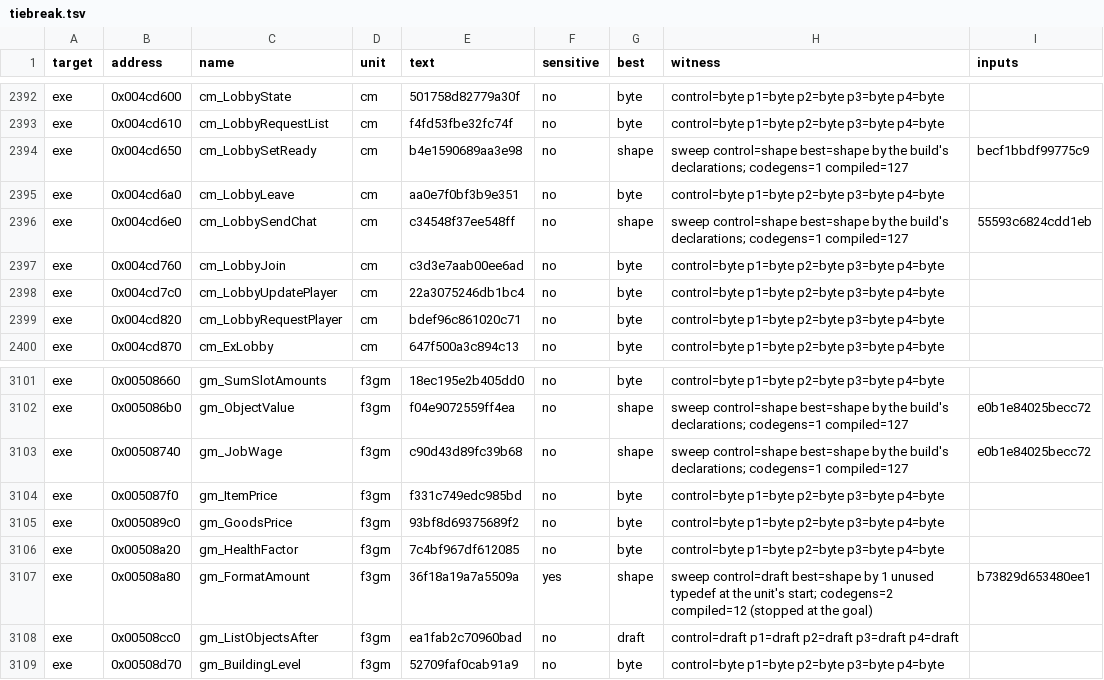
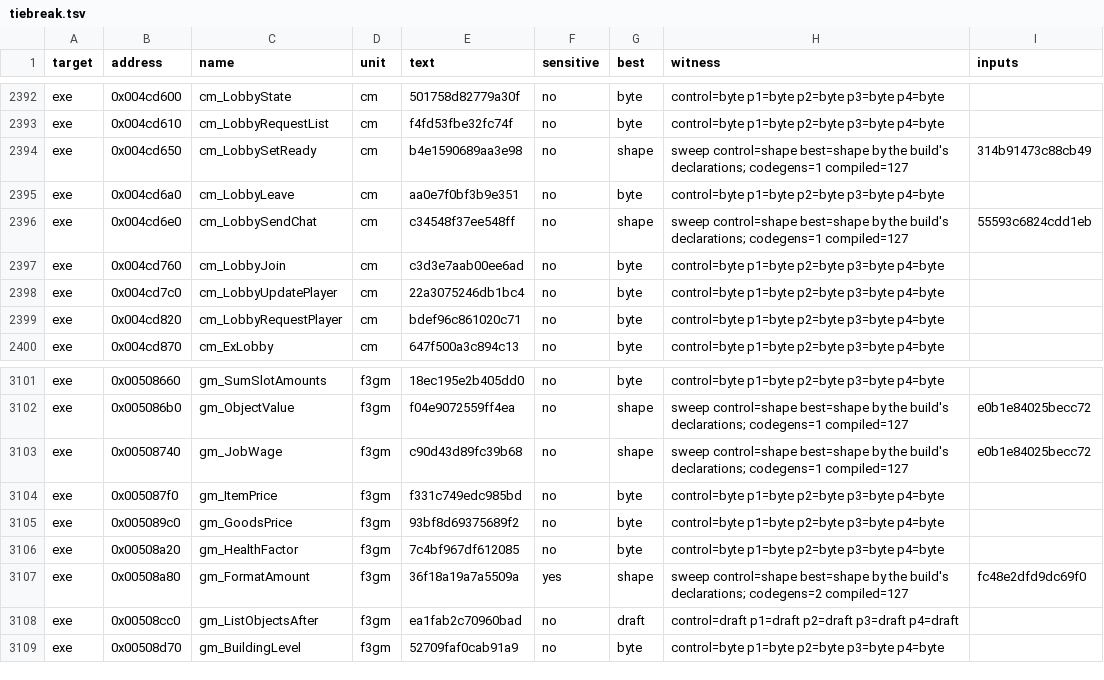
Before and after one commit to andre-tebart/gildegold, a TSV file: ledger/tiebreak.tsv, drawn as a sheet; only a part is shown, gaps mark what is left out.

```diff
--- a/ledger/tiebreak.tsv
+++ b/ledger/tiebreak.tsv
@@ -2393,3 +2393,3 @@ exe	0x004cd600	cm_LobbyState	cm	501758d82779a30f	no	byte	control=byte p1=byte p2
 exe	0x004cd610	cm_LobbyRequestList	cm	f4fd53fbe32fc74f	no	byte	control=byte p1=byte p2=byte p3=byte p4=byte	
-exe	0x004cd650	cm_LobbySetReady	cm	b4e1590689aa3e98	no	shape	sweep control=shape best=shape by the build's declarations; codegens=1 compiled=127	becf1bbdf99775c9
+exe	0x004cd650	cm_LobbySetReady	cm	b4e1590689aa3e98	no	shape	sweep control=shape best=shape by the build's declarations; codegens=1 compiled=127	314b91473c88cb49
 exe	0x004cd6a0	cm_LobbyLeave	cm	aa0e7f0bf3b9e351	no	byte	control=byte p1=byte p2=byte p3=byte p4=byte	
@@ -3106,3 +3106,3 @@ exe	0x005089c0	gm_GoodsPrice	f3gm	93bf8d69375689f2	no	byte	control=byte p1=byte
 exe	0x00508a20	gm_HealthFactor	f3gm	7c4bf967df612085	no	byte	control=byte p1=byte p2=byte p3=byte p4=byte	
-exe	0x00508a80	gm_FormatAmount	f3gm	36f18a19a7a5509a	yes	shape	sweep control=draft best=shape by 1 unused typedef at the unit's start; codegens=2 compiled=12 (stopped at the goal)	b73829d653480ee1
+exe	0x00508a80	gm_FormatAmount	f3gm	36f18a19a7a5509a	yes	shape	sweep control=shape best=shape by the build's declarations; codegens=2 compiled=127	fc48e2dfd9dc69f0
 exe	0x00508cc0	gm_ListObjectsAfter	f3gm	ea1fab2c70960bad	no	draft	control=draft p1=draft p2=draft p3=draft p4=draft	
```
Also changed, not shown: 3 other files.
